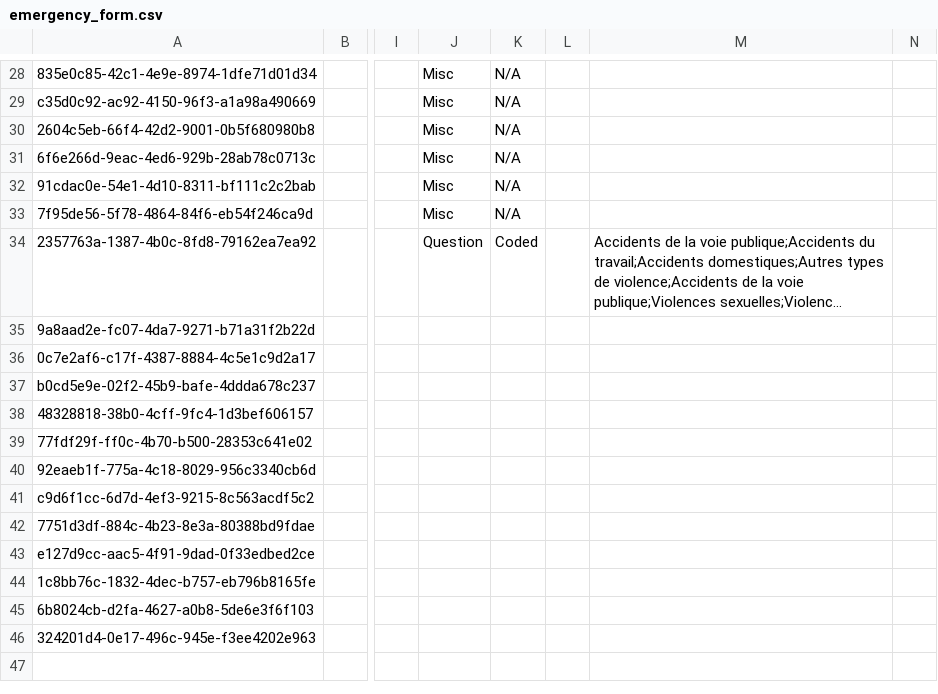
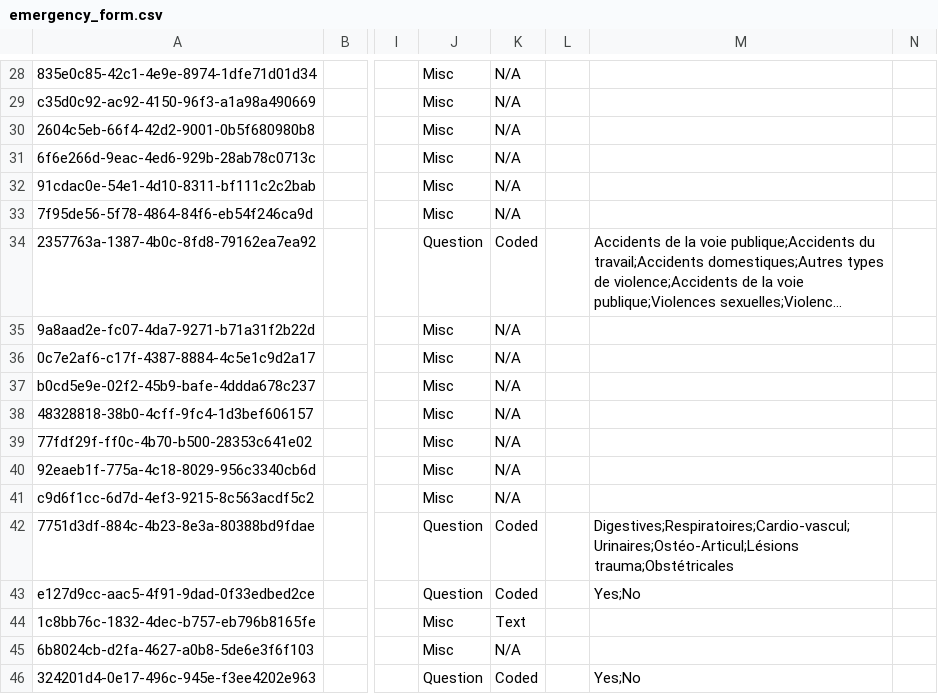
Before and after one commit to mekomsolutions/ozone-hsc, a CSV file: configs/openmrs/initializer_config/concepts/emergency_form.csv, drawn as a sheet; only a part is shown, gaps mark what is left out; long unchanged cells end in …; the diff names each change by its address in the sheet, - before the commit and + after, or states it on an @@ line.

Commit message:
Fix

```diff
--- a/configs/openmrs/initializer_config/concepts/emergency_form.csv
+++ b/configs/openmrs/initializer_config/concepts/emergency_form.csv
-J35:J41: (empty)
+J35:J41: Misc
-K35:K41: (empty)
+K35:K41: N/A
-J42:J43: (empty)
+J42:J43: Question
-K42:K43: (empty)
+K42:K43: Coded
-M42: (empty)
+M42: Digestives;Respiratoires;Cardio-vascul;Urinaires;Ostéo-Articul;Lésions trauma;Obstétricales
-M43: (empty)
+M43: Yes;No
-J44:J45: (empty)
+J44:J45: Misc
-K44: (empty)
+K44: Text
-K45: (empty)
+K45: N/A
-J46: (empty)
+J46: Question
-K46: (empty)
+K46: Coded
-M46: (empty)
+M46: Yes;No
```
